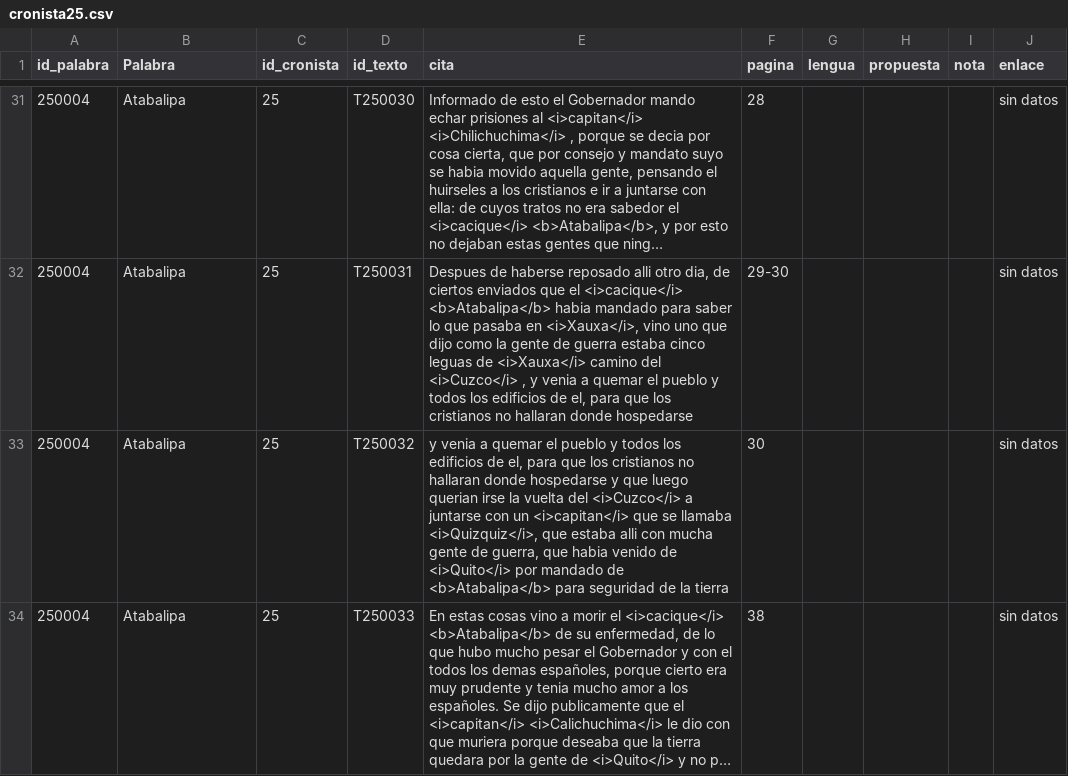
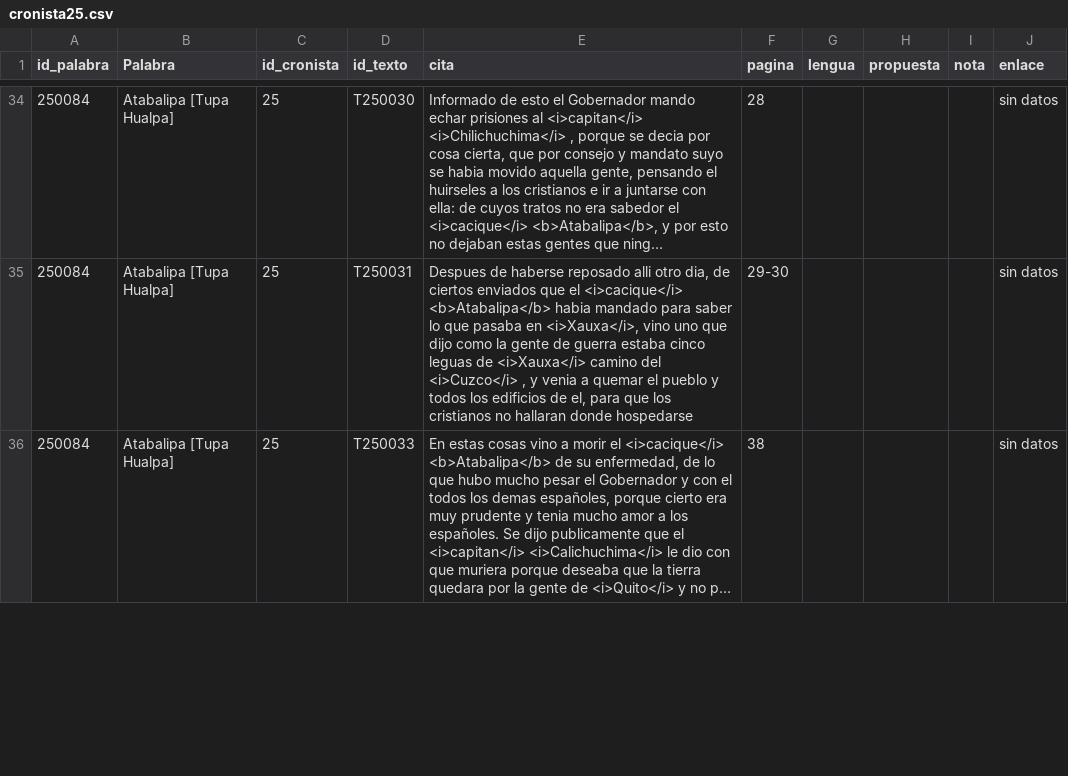
Before and after one commit to glosascroniquenses/Glosario, a CSV file: _data/cronista25.csv, drawn as a sheet; only a part is shown, gaps mark what is left out; long unchanged cells end in …; removed rows and columns are numbered as before the commit, all else as after; the diff covers the shown part only; the diff names each change by its address in the sheet, - before the commit and + after, or states it on an @@ line.

Commit message:
Update cronista25.csv

```diff
--- a/_data/cronista25.csv
+++ b/_data/cronista25.csv
-A34:A35 (id_palabra): 250004
+A34:A35 (id_palabra): 250084
-B34:B35 (Palabra): Atabalipa
+B34:B35 (Palabra): Atabalipa [Tupa Hualpa]
-row 33: 250004 | Atabalipa | 25 | T250032 | y venia a quemar el pueblo y todos los edificios de el, para que los cristianos no hallaran donde hospedarse y que luego querian irse la vuelta del <i>Cuzco</i> a juntarse con un <i>capitan</i> que se llamaba <i>Quizquiz</i>, que estaba alli con mucha gente de guerra, que habia venido de <i>Quito</i> por mandado de <b>Atabalipa</b> para seguridad de la tierra | 30 |  |  |  | sin datos
-A36 (id_palabra): 250004
+A36 (id_palabra): 250084
-B36 (Palabra): Atabalipa
+B36 (Palabra): Atabalipa [Tupa Hualpa]
```
Also changed, not shown: 5 added rows, 1 removed row and 44 edited cells elsewhere in this file.
